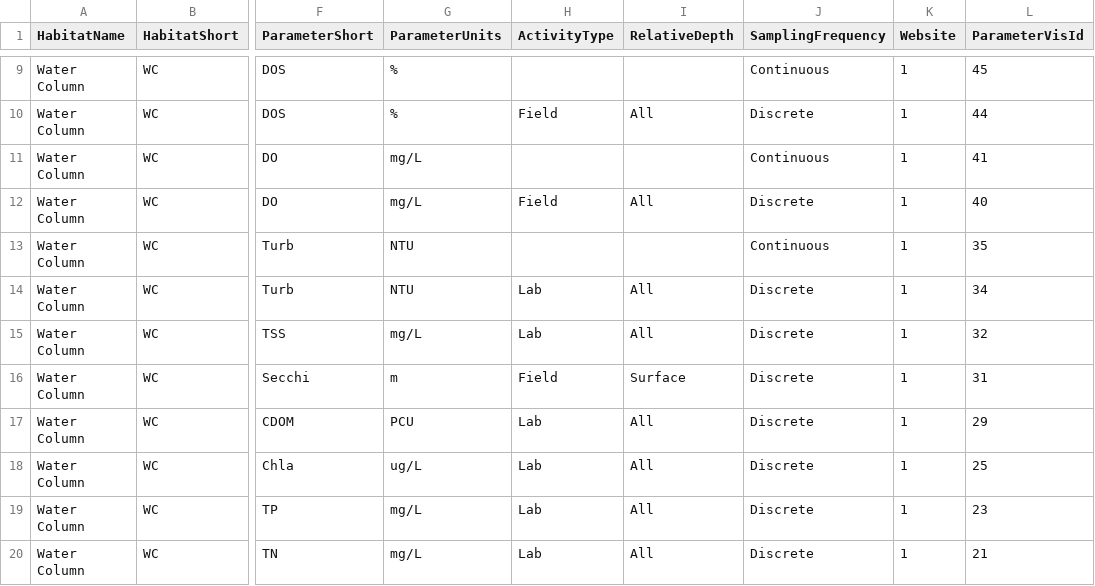
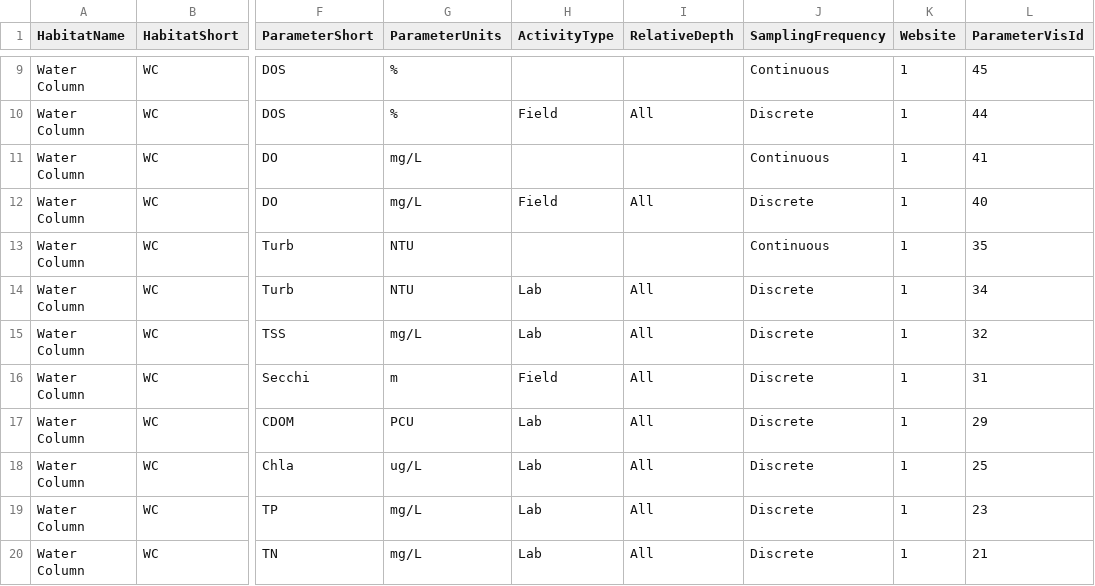
Before and after one commit to FloridaSEACAR/SEACAR-DEV, a CSV file: inst/extdata/WebsiteParameters.csv, drawn as a sheet; only a part is shown, gaps mark what is left out; the diff names each change by its address in the sheet, - before the commit and + after, or states it on an @@ line.

```diff
--- a/inst/extdata/WebsiteParameters.csv
+++ b/inst/extdata/WebsiteParameters.csv
-I16 (RelativeDepth): Surface
+I16 (RelativeDepth): All
```
Also changed, not shown: 4 other files.
